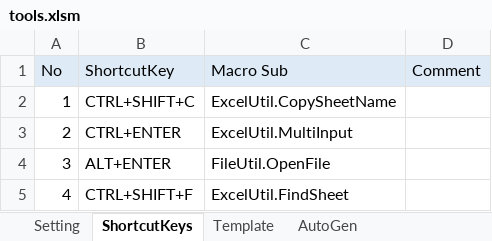
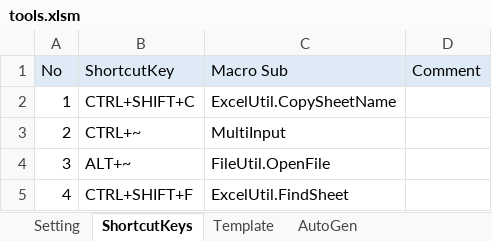
Before and after one commit to terry0-0/Tools, an Excel workbook: tools.xlsm, sheet ShortcutKeys, drawn as a sheet; values as stored, in another font and other column widths than the file's, no borders; the diff names each change by its address in the sheet, - before the commit and + after, or states it on an @@ line.

Commit message:
2020/01/08 21:05

```diff
--- a/tools.xlsm (sheet ShortcutKeys)
+++ b/tools.xlsm (sheet ShortcutKeys)
-B3 (ShortcutKey): CTRL+ENTER
+B3 (ShortcutKey): CTRL+~
-C3 (Macro Sub): ExcelUtil.MultiInput
+C3 (Macro Sub): MultiInput
-B4 (ShortcutKey): ALT+ENTER
+B4 (ShortcutKey): ALT+~
```
